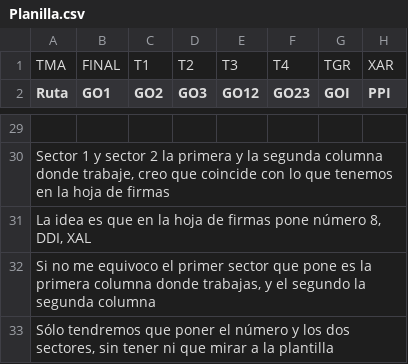
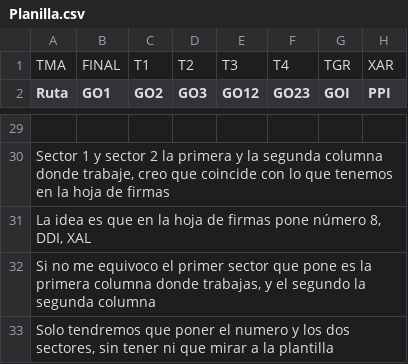
Before and after one commit to jtoledo1974/Planilla, a CSV file: Planilla.csv, drawn as a sheet; only a part is shown, gaps mark what is left out; the diff names each change by its address in the sheet, - before the commit and + after, or states it on an @@ line.

```diff
--- a/Planilla.csv
+++ b/Planilla.csv
-A33 (Ruta): Sólo tendremos que poner el número y los…
+A33 (Ruta): Solo tendremos que poner el numero y los…
```
Also changed, not shown: 2 other files.
